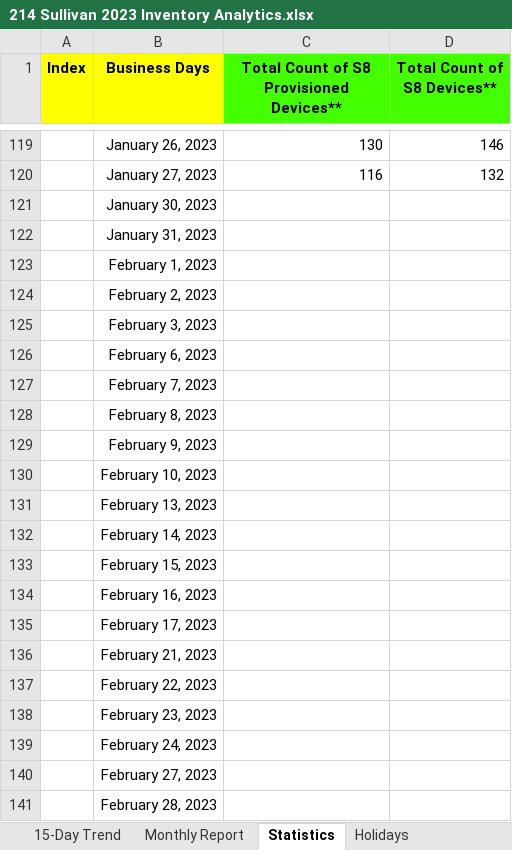
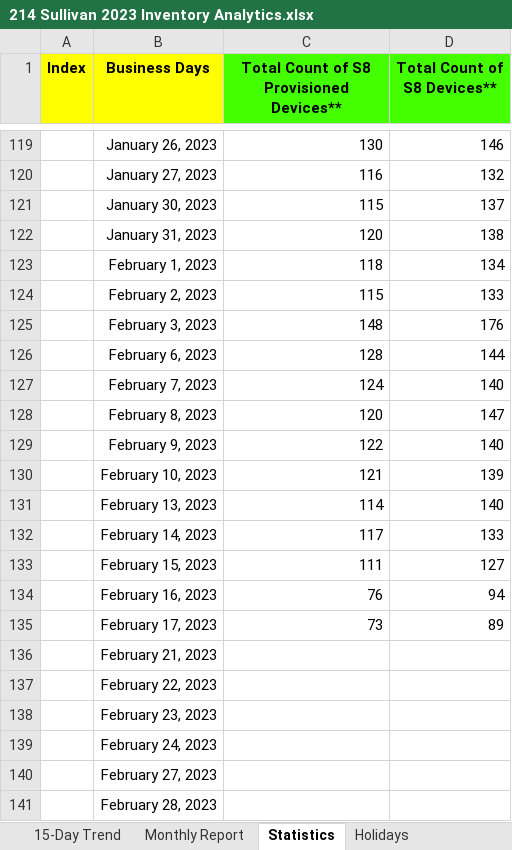
Before and after one commit to mhuang105/AiCureSupplyChain, an Excel workbook: 214 Sullivan 2023 Inventory Analytics.xlsx, sheet Statistics, drawn as a sheet; only a part is shown, gaps mark what is left out; values as stored, in another font and other column widths than the file's, no borders; charts and pictures not drawn; the diff names each change by its address in the sheet, - before the commit and + after, or states it on an @@ line.

```diff
--- a/214 Sullivan 2023 Inventory Analytics.xlsx (sheet Statistics)
+++ b/214 Sullivan 2023 Inventory Analytics.xlsx (sheet Statistics)
-C121: (empty)
+C121: 115
-D121 (Total Count of S8 Devices**): (empty)
+D121 (Total Count of S8 Devices**): 137
-C122: (empty)
+C122: 120
-D122 (Total Count of S8 Devices**): (empty)
+D122 (Total Count of S8 Devices**): 138
-C123: (empty)
+C123: 118
-D123 (Total Count of S8 Devices**): (empty)
+D123 (Total Count of S8 Devices**): 134
-C124: (empty)
+C124: 115
-D124 (Total Count of S8 Devices**): (empty)
+D124 (Total Count of S8 Devices**): 133
-C125: (empty)
+C125: 148
-D125 (Total Count of S8 Devices**): (empty)
+D125 (Total Count of S8 Devices**): 176
-C126: (empty)
+C126: 128
-D126 (Total Count of S8 Devices**): (empty)
+D126 (Total Count of S8 Devices**): 144
-C127: (empty)
+C127: 124
-D127 (Total Count of S8 Devices**): (empty)
+D127 (Total Count of S8 Devices**): 140
-C128: (empty)
+C128: 120
-D128 (Total Count of S8 Devices**): (empty)
+D128 (Total Count of S8 Devices**): 147
-C129: (empty)
+C129: 122
-D129 (Total Count of S8 Devices**): (empty)
+D129 (Total Count of S8 Devices**): 140
-C130: (empty)
+C130: 121
-D130 (Total Count of S8 Devices**): (empty)
+D130 (Total Count of S8 Devices**): 139
-C131: (empty)
+C131: 114
-D131 (Total Count of S8 Devices**): (empty)
+D131 (Total Count of S8 Devices**): 140
-C132: (empty)
+C132: 117
-D132 (Total Count of S8 Devices**): (empty)
+D132 (Total Count of S8 Devices**): 133
-C133: (empty)
+C133: 111
-D133 (Total Count of S8 Devices**): (empty)
+D133 (Total Count of S8 Devices**): 127
-C134: (empty)
+C134: 76
-D134 (Total Count of S8 Devices**): (empty)
+D134 (Total Count of S8 Devices**): 94
-C135: (empty)
+C135: 73
-D135 (Total Count of S8 Devices**): (empty)
+D135 (Total Count of S8 Devices**): 89
```
Also changed, not shown: sheet Summary (2022-2023), sheet Monthly Report, sheet February 2023, sheet 15-Day Trend, sheet January 2023, charts or pictures, 1 other file.
